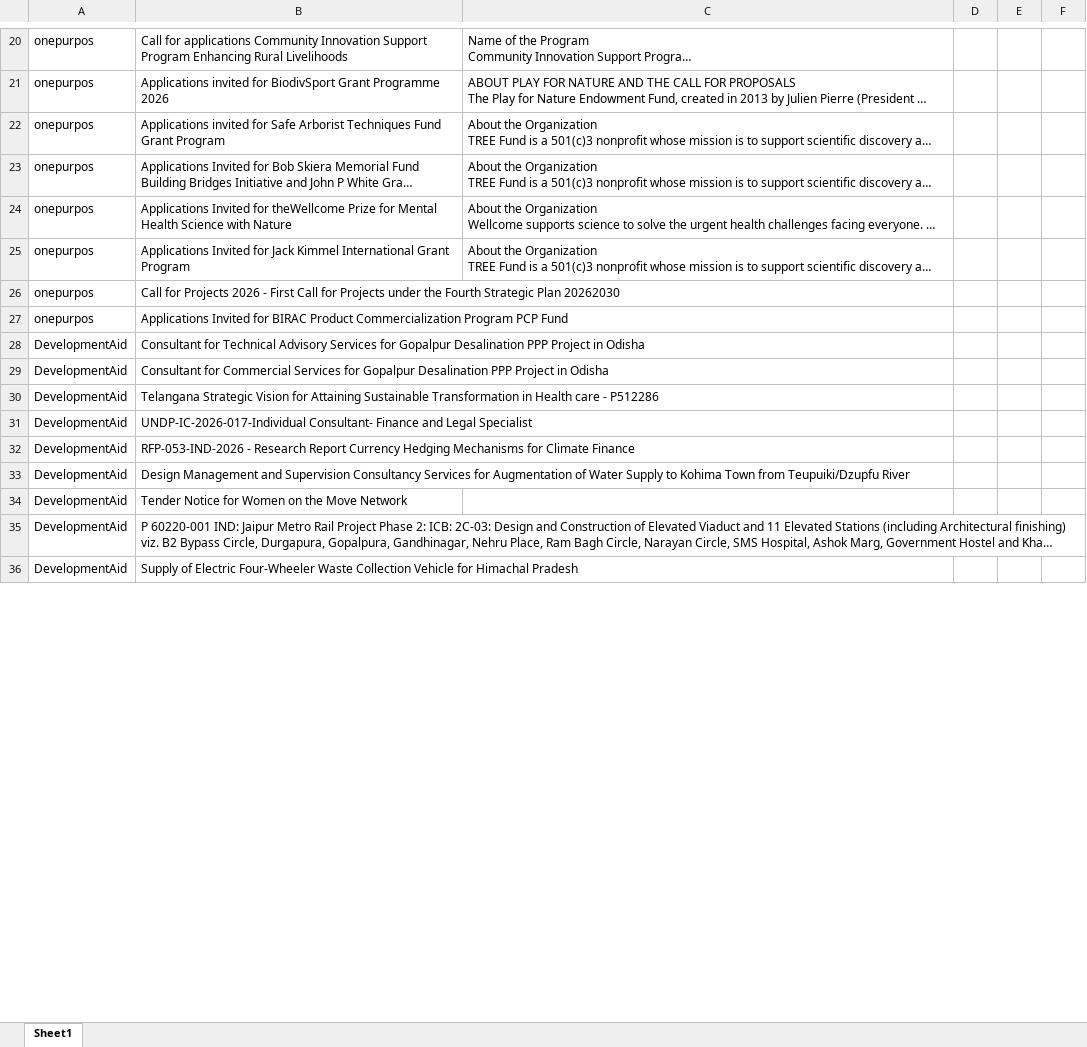
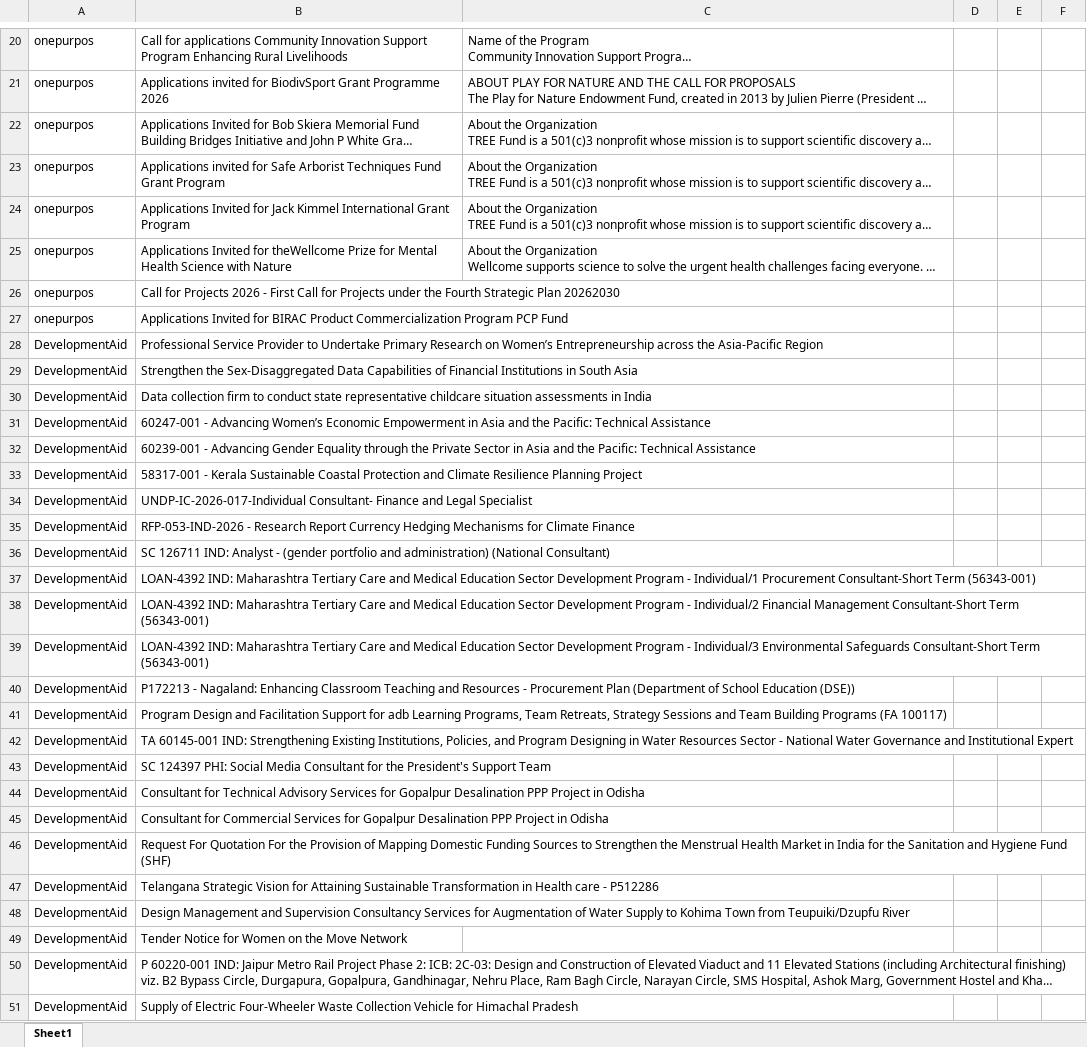
Before and after one commit to RajuSakshena/jobs-scraping-pipeline, an Excel workbook: output/Combined.xlsx, sheet Sheet1, drawn as a sheet; only a part is shown, gaps mark what is left out; long unchanged cells end in …; values as stored, in another font and other column widths than the file's, no borders; the diff covers the shown part only; the diff names each change by its address in the sheet, - before the commit and + after, or states it on an @@ line.

```diff
--- a/output/Combined.xlsx (sheet Sheet1)
+++ b/output/Combined.xlsx (sheet Sheet1)
@@ row 23 moved to row 22: onepurpos @@
@@ row 25 moved to row 24: onepurpos @@
+row 28: DevelopmentAid | Professional Service Provider to Undertake Primary Research on Women’s Entrepreneurship across the Asia-Pacific Region
+row 29: DevelopmentAid | Strengthen the Sex-Disaggregated Data Capabilities of Financial Institutions in South Asia
+row 30: DevelopmentAid | Data collection firm to conduct state representative childcare situation assessments in India
+row 31: DevelopmentAid | 60247-001 - Advancing Women’s Economic Empowerment in Asia and the Pacific: Technical Assistance
+row 32: DevelopmentAid | 60239-001 - Advancing Gender Equality through the Private Sector in Asia and the Pacific: Technical Assistance
+row 33: DevelopmentAid | 58317-001 - Kerala Sustainable Coastal Protection and Climate Resilience Planning Project
@@ row 31 moved to row 34: DevelopmentAid @@
@@ row 32 moved to row 35: DevelopmentAid @@
+row 36: DevelopmentAid | SC 126711 IND: Analyst - (gender portfolio and administration) (National Consultant)
+row 37: DevelopmentAid | LOAN-4392 IND: Maharashtra Tertiary Care and Medical Education Sector Development Program - Individual/1 Procurement Consultant-Short Term (56343-001)
+row 38: DevelopmentAid | LOAN-4392 IND: Maharashtra Tertiary Care and Medical Education Sector Development Program - Individual/2 Financial Management Consultant-Short Term (56343-001)
+row 39: DevelopmentAid | LOAN-4392 IND: Maharashtra Tertiary Care and Medical Education Sector Development Program - Individual/3 Environmental Safeguards Consultant-Short Term (56343-001)
+row 40: DevelopmentAid | P172213 - Nagaland: Enhancing Classroom Teaching and Resources - Procurement Plan (Department of School Education (DSE))
+row 41: DevelopmentAid | Program Design and Facilitation Support for adb Learning Programs, Team Retreats, Strategy Sessions and Team Building Programs (FA 100117)
+row 42: DevelopmentAid | TA 60145-001 IND: Strengthening Existing Institutions, Policies, and Program Designing in Water Resources Sector - National Water Governance and Institutional Expert
+row 43: DevelopmentAid | SC 124397 PHI: Social Media Consultant for the President's Support Team
+row 46: DevelopmentAid | Request For Quotation For the Provision of Mapping Domestic Funding Sources to Strengthen the Menstrual Health Market in India for the Sanitation and Hygiene Fund (SHF)
```
Also changed, not shown: 1 added row, 11 removed rows, 2 moved rows and 1 edited cell elsewhere in this sheet.
